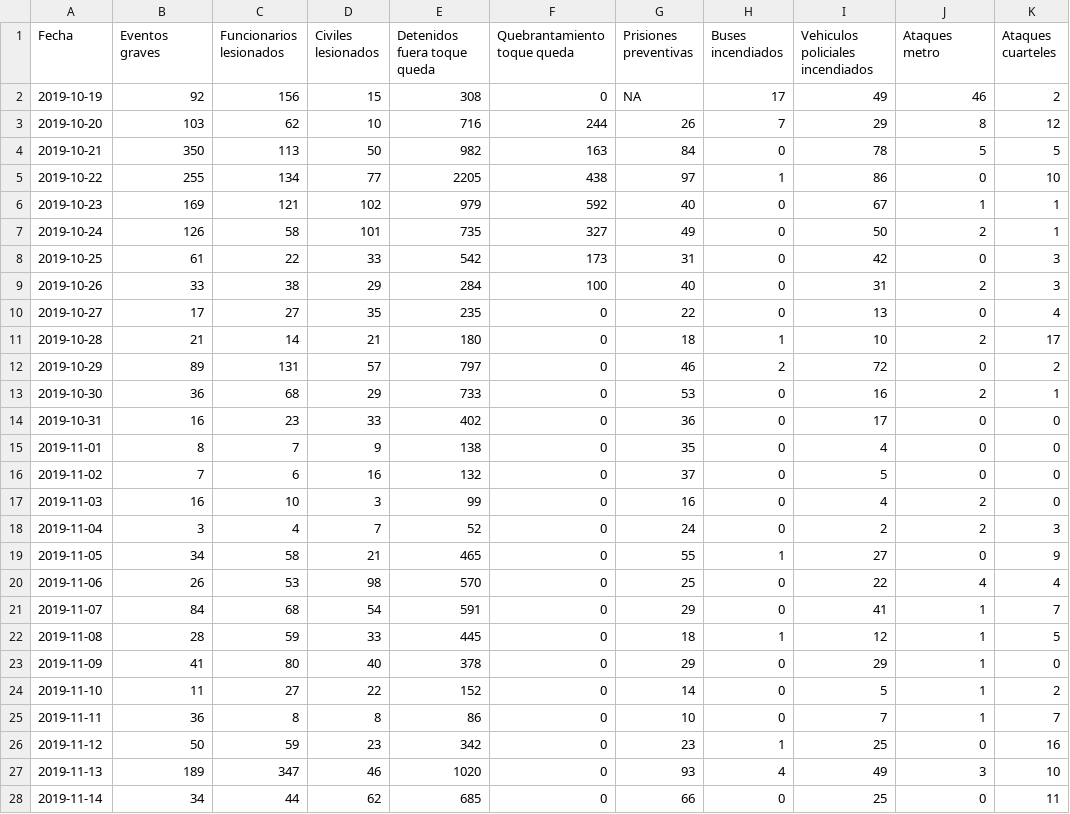
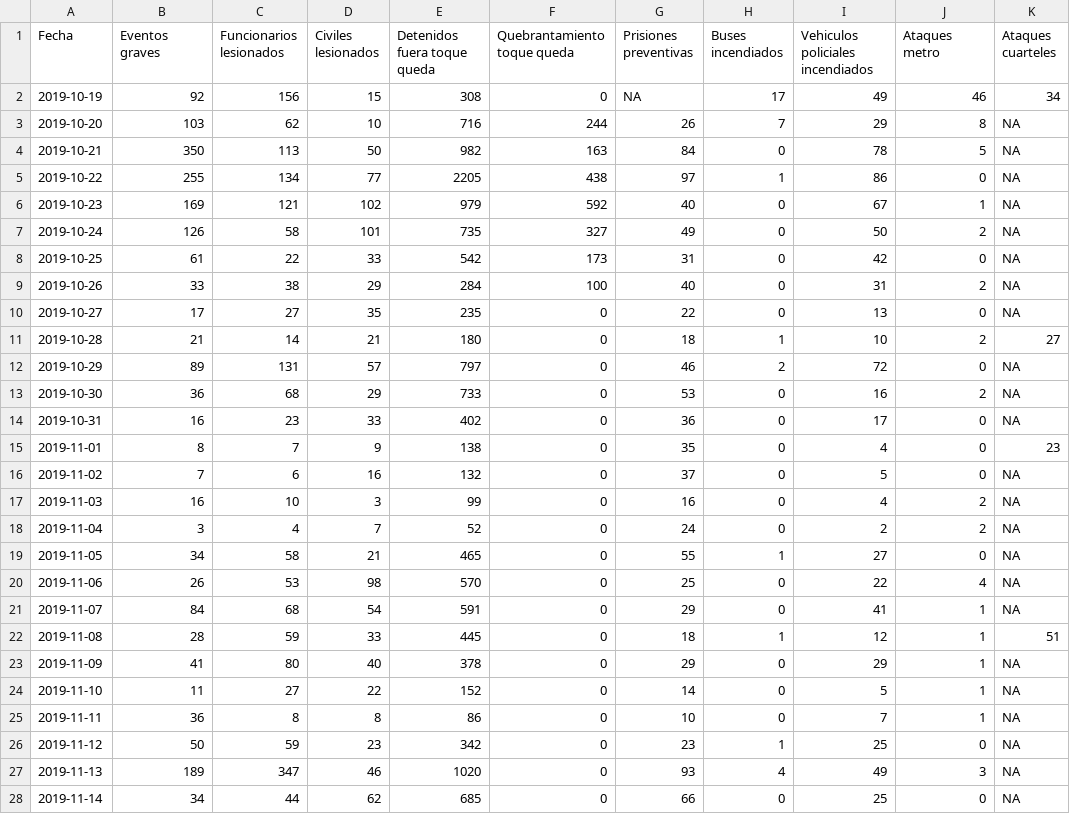
Before and after one commit to gorkang/2019-Chile, a CSV file: outputs/data/2019-12-15_raw_data.csv, drawn as a sheet; only a part is shown; the diff covers the shown part only.

```diff
--- a/outputs/data/2019-12-15_raw_data.csv
+++ b/outputs/data/2019-12-15_raw_data.csv
@@ -1,28 +1,28 @@
 Fecha,Eventos graves,Funcionarios lesionados,Civiles lesionados,Detenidos fuera toque queda,Quebrantamiento toque queda,Prisiones preventivas,Buses incendiados,Vehiculos policiales incendiados,Ataques metro,Ataques cuarteles
-2019-10-19,92,156,15,308,0,NA,17,49,46,2
-2019-10-20,103,62,10,716,244,26,7,29,8,12
-2019-10-21,350,113,50,982,163,84,0,78,5,5
-2019-10-22,255,134,77,2205,438,97,1,86,0,10
-2019-10-23,169,121,102,979,592,40,0,67,1,1
-2019-10-24,126,58,101,735,327,49,0,50,2,1
-2019-10-25,61,22,33,542,173,31,0,42,0,3
-2019-10-26,33,38,29,284,100,40,0,31,2,3
-2019-10-27,17,27,35,235,0,22,0,13,0,4
-2019-10-28,21,14,21,180,0,18,1,10,2,17
-2019-10-29,89,131,57,797,0,46,2,72,0,2
-2019-10-30,36,68,29,733,0,53,0,16,2,1
-2019-10-31,16,23,33,402,0,36,0,17,0,0
-2019-11-01,8,7,9,138,0,35,0,4,0,0
-2019-11-02,7,6,16,132,0,37,0,5,0,0
-2019-11-03,16,10,3,99,0,16,0,4,2,0
-2019-11-04,3,4,7,52,0,24,0,2,2,3
-2019-11-05,34,58,21,465,0,55,1,27,0,9
-2019-11-06,26,53,98,570,0,25,0,22,4,4
-2019-11-07,84,68,54,591,0,29,0,41,1,7
-2019-11-08,28,59,33,445,0,18,1,12,1,5
-2019-11-09,41,80,40,378,0,29,0,29,1,0
-2019-11-10,11,27,22,152,0,14,0,5,1,2
-2019-11-11,36,8,8,86,0,10,0,7,1,7
-2019-11-12,50,59,23,342,0,23,1,25,0,16
-2019-11-13,189,347,46,1020,0,93,4,49,3,10
-2019-11-14,34,44,62,685,0,66,0,25,0,11
+2019-10-19,92,156,15,308,0,NA,17,49,46,34
+2019-10-20,103,62,10,716,244,26,7,29,8,NA
+2019-10-21,350,113,50,982,163,84,0,78,5,NA
+2019-10-22,255,134,77,2205,438,97,1,86,0,NA
+2019-10-23,169,121,102,979,592,40,0,67,1,NA
+2019-10-24,126,58,101,735,327,49,0,50,2,NA
+2019-10-25,61,22,33,542,173,31,0,42,0,NA
+2019-10-26,33,38,29,284,100,40,0,31,2,NA
+2019-10-27,17,27,35,235,0,22,0,13,0,NA
+2019-10-28,21,14,21,180,0,18,1,10,2,27
+2019-10-29,89,131,57,797,0,46,2,72,0,NA
+2019-10-30,36,68,29,733,0,53,0,16,2,NA
+2019-10-31,16,23,33,402,0,36,0,17,0,NA
+2019-11-01,8,7,9,138,0,35,0,4,0,23
+2019-11-02,7,6,16,132,0,37,0,5,0,NA
+2019-11-03,16,10,3,99,0,16,0,4,2,NA
+2019-11-04,3,4,7,52,0,24,0,2,2,NA
+2019-11-05,34,58,21,465,0,55,1,27,0,NA
+2019-11-06,26,53,98,570,0,25,0,22,4,NA
+2019-11-07,84,68,54,591,0,29,0,41,1,NA
+2019-11-08,28,59,33,445,0,18,1,12,1,51
+2019-11-09,41,80,40,378,0,29,0,29,1,NA
+2019-11-10,11,27,22,152,0,14,0,5,1,NA
+2019-11-11,36,8,8,86,0,10,0,7,1,NA
+2019-11-12,50,59,23,342,0,23,1,25,0,NA
+2019-11-13,189,347,46,1020,0,93,4,49,3,NA
+2019-11-14,34,44,62,685,0,66,0,25,0,NA
```
Also changed, not shown: 1 added row and 14 edited cells elsewhere in this file, outputs/data/2019-12-15_raw_data_minsal.csv, outputs/data/LAST_raw_data.csv, 13 other files.
